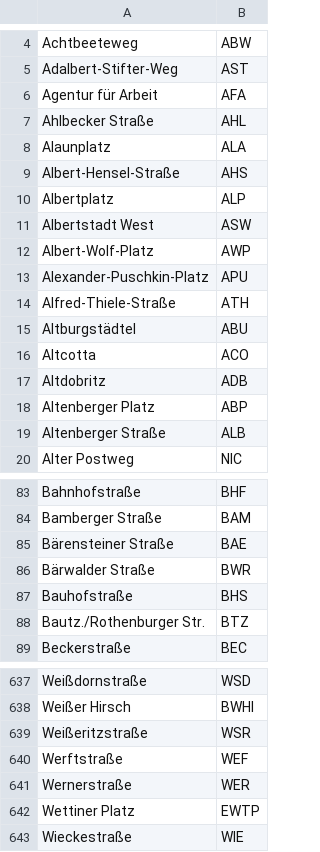
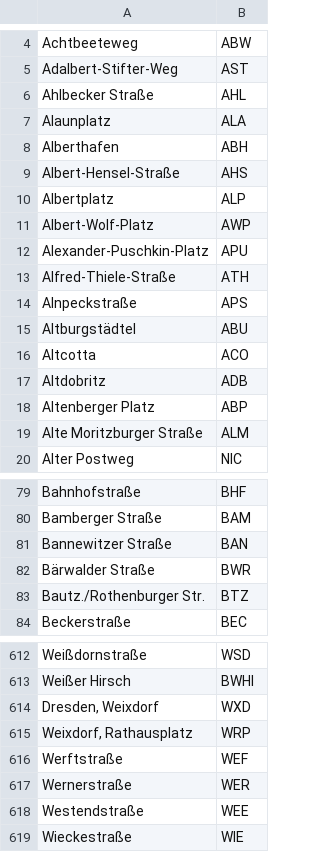
Before and after one commit to kiliankoe/vvo, a CSV file: data/abbreviations_dresden.csv, drawn as a sheet; only a part is shown, gaps mark what is left out; the diff covers the shown part only.

```diff
--- a/data/abbreviations_dresden.csv
+++ b/data/abbreviations_dresden.csv
@@ -5,8 +5,7 @@ Achtbeeteweg;ABW
 Adalbert-Stifter-Weg;AST
-Agentur für Arbeit;AFA
 Ahlbecker Straße;AHL
 Alaunplatz;ALA
+Alberthafen;ABH
 Albert-Hensel-Straße;AHS
 Albertplatz;ALP
-Albertstadt West;ASW
 Albert-Wolf-Platz;AWP
@@ -14,2 +13,3 @@ Alexander-Puschkin-Platz;APU
 Alfred-Thiele-Straße;ATH
+Alnpeckstraße;APS
 Altburgstädtel;ABU
@@ -18,3 +18,3 @@ Altdobritz;ADB
 Altenberger Platz;ABP
-Altenberger Straße;ALB
+Alte Moritzburger Straße;ALM
 Alter Postweg;NIC
@@ -84,5 +80,4 @@ Bahnhofstraße;BHF
 Bamberger Straße;BAM
-Bärensteiner Straße;BAE
+Bannewitzer Straße;BAN
 Bärwalder Straße;BWR
-Bauhofstraße;BHS
 Bautz./Rothenburger Str.;BTZ
@@ -638,6 +613,7 @@ Weißdornstraße;WSD
 Weißer Hirsch;BWHI
-Weißeritzstraße;WSR
+Dresden, Weixdorf;WXD
+Weixdorf, Rathausplatz;WRP
 Werftstraße;WEF
 Wernerstraße;WER
-Wettiner Platz;EWTP
+Westendstraße;WEE
 Wieckestraße;WIE
```
Also changed, not shown: 24 added rows, 50 removed rows, 1 moved row and 8 edited cells elsewhere in this file, data/abbreviations_regional.csv, data/stations.csv, 3 other files.
